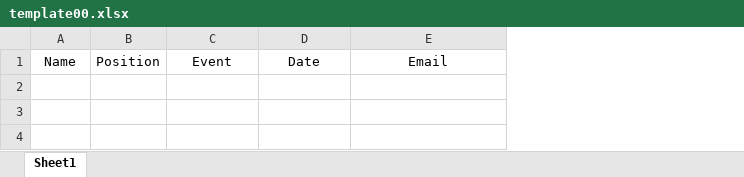
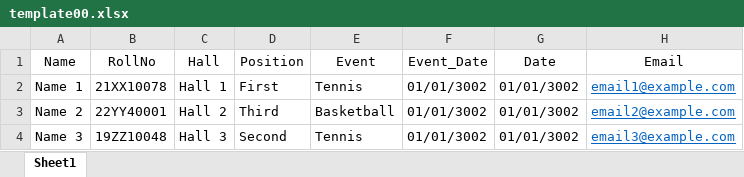
Before and after one commit to tsg-iitkgp/web-frontend, an Excel workbook: public/data/media/certif-templates/excel-preview/sample-files/template00.xlsx, sheet Sheet1, drawn as a sheet; values as stored, in another font and other column widths than the file's, no borders; the diff names each change by its address in the sheet, - before the commit and + after, or states it on an @@ line.

Commit message:
add gc certificates - tt and tennis

```diff
--- a/public/data/media/certif-templates/excel-preview/sample-files/template00.xlsx (sheet Sheet1)
+++ b/public/data/media/certif-templates/excel-preview/sample-files/template00.xlsx (sheet Sheet1)
+column B (RollNo), empty
+column C (Hall), empty
+column F (Event_Date), empty
+row 2: Name 1 | 21XX10078 | Hall 1 | First | Tennis | 01/01/3002 | 01/01/3002 | email1@example.com
+row 3: Name 2 | 22YY40001 | Hall 2 | Third | Basketball | 01/01/3002 | 01/01/3002 | email2@example.com
+row 4: Name 3 | 19ZZ10048 | Hall 3 | Second | Tennis | 01/01/3002 | 01/01/3002 | email3@example.com
```
Also changed, not shown: public/data/media/certif-templates/excel-preview/sample-files/template01.xlsx, 3 other files.
